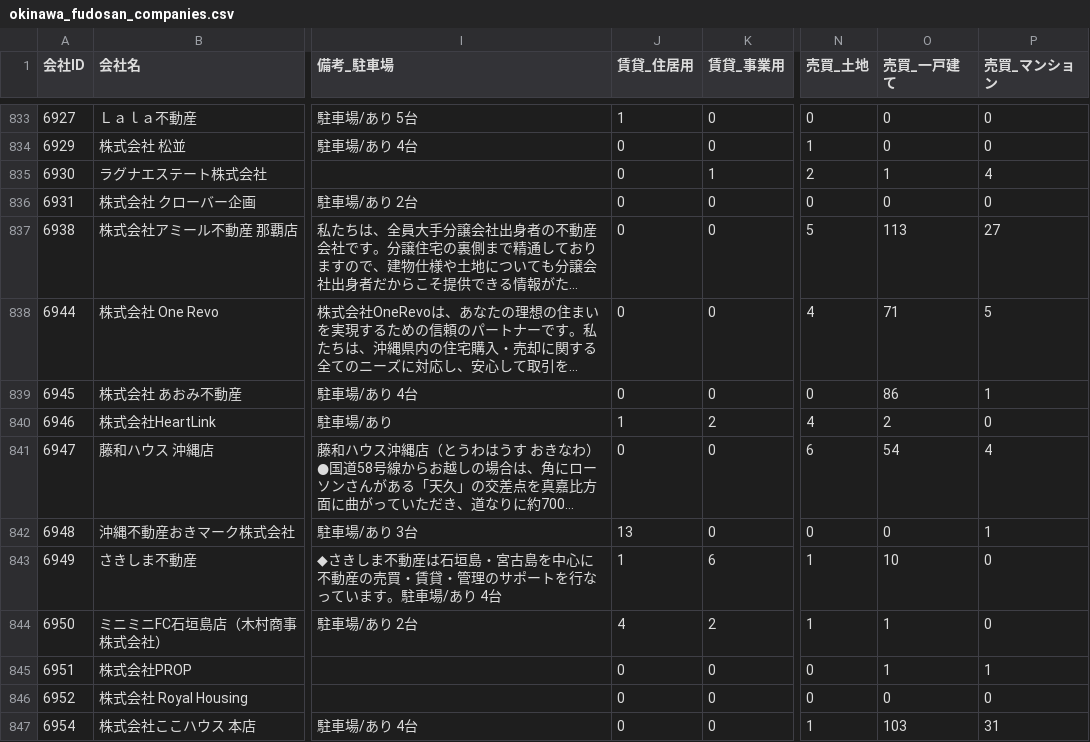
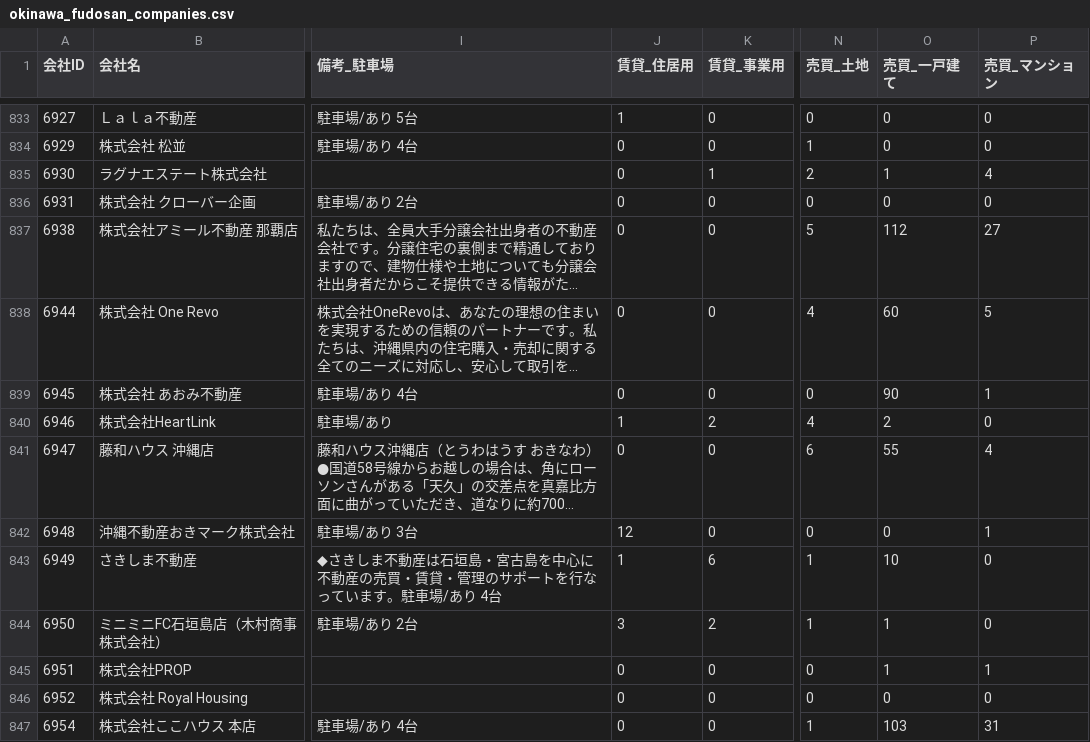
Before and after one commit to tak-yamamoto-alt/okinawa-fudosan-scraper, a CSV file: okinawa_fudosan_companies.csv, drawn as a sheet; only a part is shown, gaps mark what is left out; long unchanged cells end in …; the diff covers the shown part only; the diff names each change by its address in the sheet, - before the commit and + after, or states it on an @@ line.

```diff
--- a/okinawa_fudosan_companies.csv
+++ b/okinawa_fudosan_companies.csv
-O837 (売買_一戸建て): 113
+O837 (売買_一戸建て): 112
-O838 (売買_一戸建て): 71
+O838 (売買_一戸建て): 60
-O839 (売買_一戸建て): 86
+O839 (売買_一戸建て): 90
-O841 (売買_一戸建て): 54
+O841 (売買_一戸建て): 55
-J842 (賃貸_住居用): 13
+J842 (賃貸_住居用): 12
-J844 (賃貸_住居用): 4
+J844 (賃貸_住居用): 3
```
Also changed, not shown: 193 edited cells elsewhere in this file.
